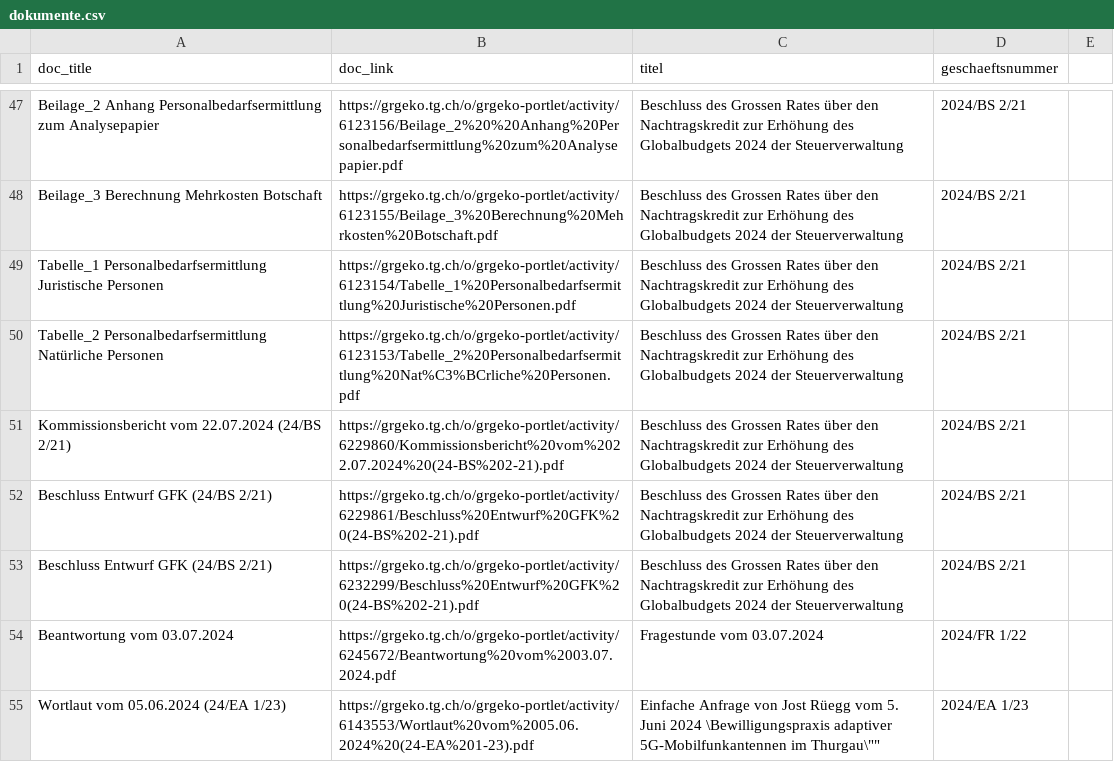
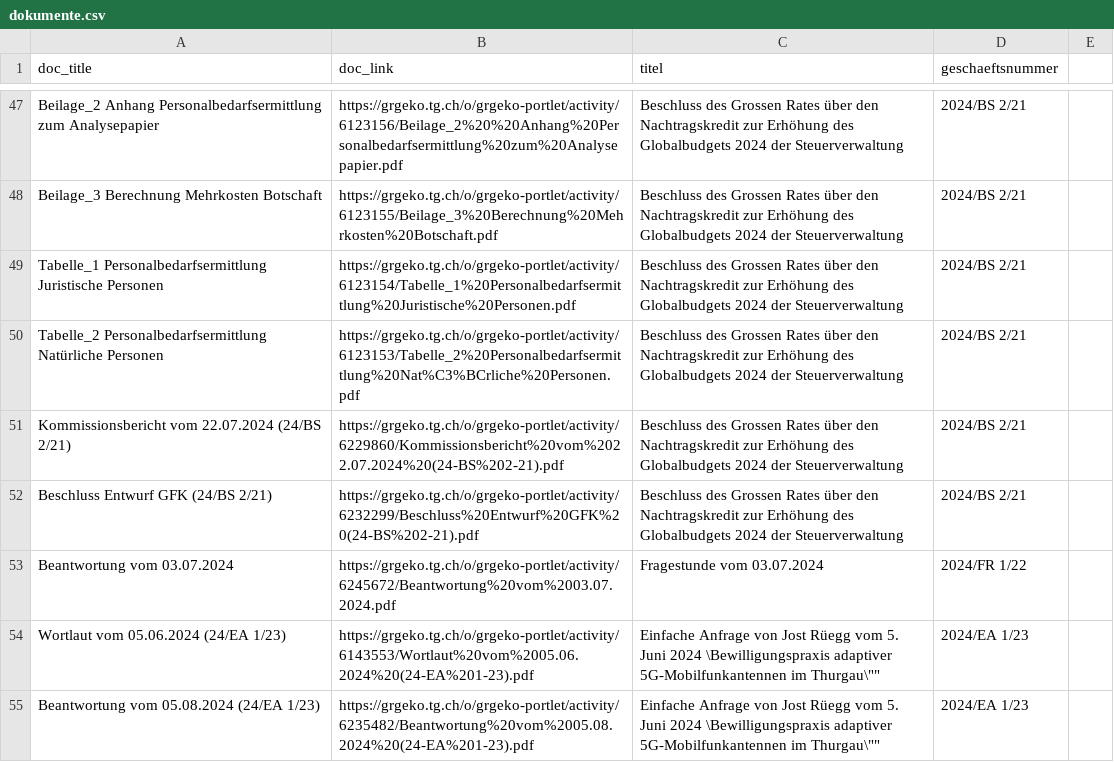
Before and after one commit to ogdtg/vorstossdaten_scrape, a CSV file: dokumente.csv, drawn as a sheet; only a part is shown, gaps mark what is left out; the shorter side is filled out with more unchanged rows; the diff names each change by its address in the sheet, - before the commit and + after, or states it on an @@ line.

```diff
--- a/dokumente.csv
+++ b/dokumente.csv
-row 52: Beschluss Entwurf GFK (24/BS 2/21) | https://grgeko.tg.ch/o/grgeko-portlet/activity/6229861/Beschluss%20Entwurf%20GFK%20(24-BS%202-21).pdf | Beschluss des Grossen Rates über den Nachtragskredit zur Erhöhung des Globalbudgets 2024 der Steuerverwaltung | 2024/BS 2/21
```
Also changed, not shown: geschaefte.csv, 1 other file.
